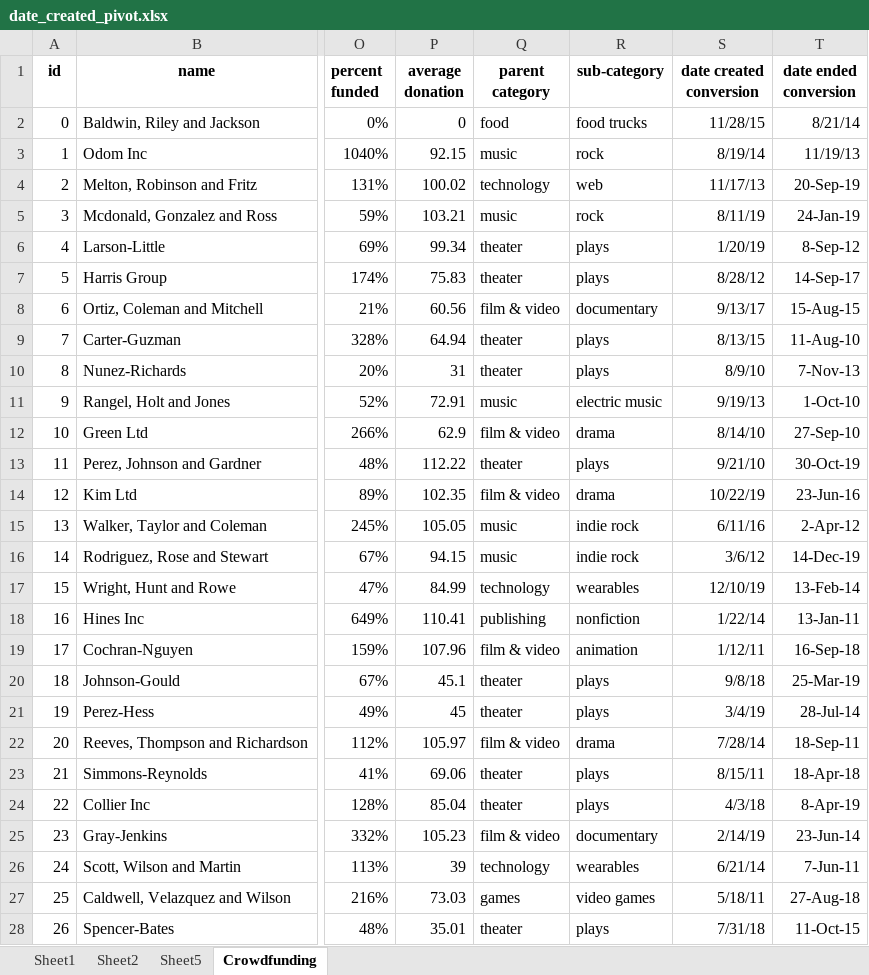
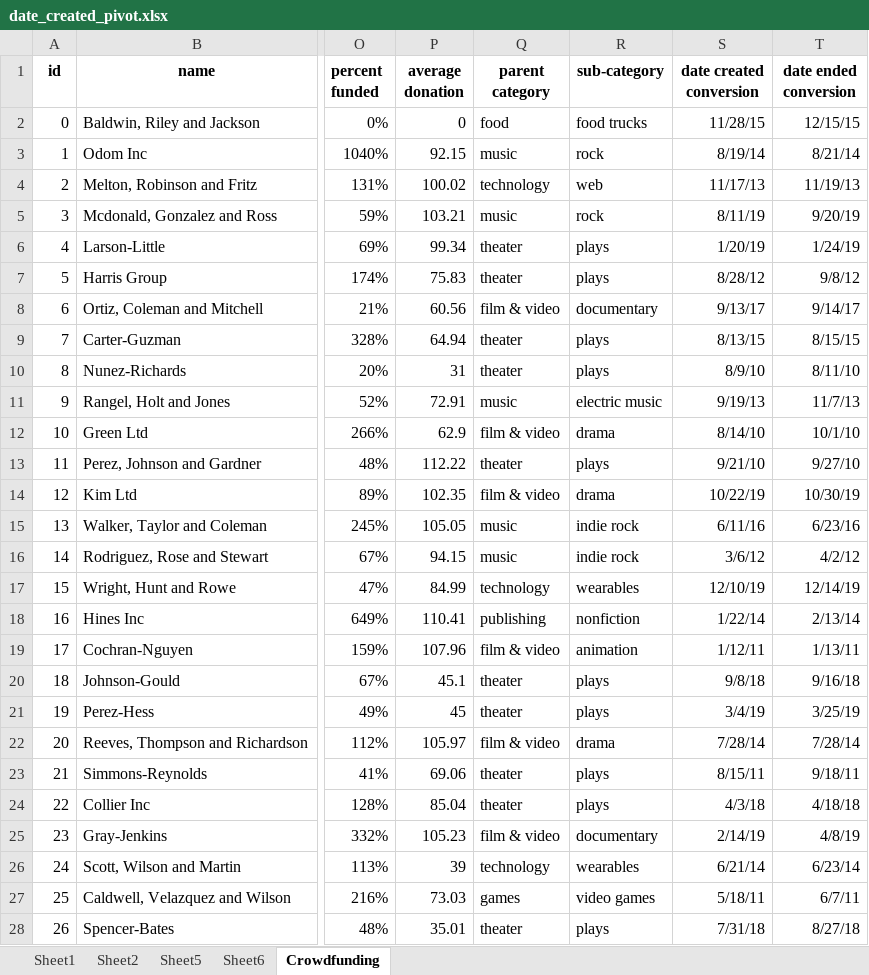
Before and after one commit to sorapmas/Module1, an Excel workbook: date_created_pivot.xlsx, sheet Crowdfunding, drawn as a sheet; only a part is shown, gaps mark what is left out; values as stored, in another font and other column widths than the file's, no borders; conditional formats not drawn; the diff covers the shown part only; the diff names each change by its address in the sheet, - before the commit and + after, or states it on an @@ line.

Commit message:
updating file

```diff
--- a/date_created_pivot.xlsx (sheet Crowdfunding)
+++ b/date_created_pivot.xlsx (sheet Crowdfunding)
+sheet tab: Sheet6
-T2 (date ended conversion): 8/21/14
+T2 (date ended conversion): 12/15/15
-T3 (date ended conversion): 11/19/13
+T3 (date ended conversion): 8/21/14
-T4 (date ended conversion): 20-Sep-19
+T4 (date ended conversion): 11/19/13
-T5 (date ended conversion): 24-Jan-19
+T5 (date ended conversion): 9/20/19
-T6 (date ended conversion): 8-Sep-12
+T6 (date ended conversion): 1/24/19
-T7 (date ended conversion): 14-Sep-17
+T7 (date ended conversion): 9/8/12
-T8 (date ended conversion): 15-Aug-15
+T8 (date ended conversion): 9/14/17
-T9 (date ended conversion): 11-Aug-10
+T9 (date ended conversion): 8/15/15
-T10 (date ended conversion): 7-Nov-13
+T10 (date ended conversion): 8/11/10
-T11 (date ended conversion): 1-Oct-10
+T11 (date ended conversion): 11/7/13
-T12 (date ended conversion): 27-Sep-10
+T12 (date ended conversion): 10/1/10
-T13 (date ended conversion): 30-Oct-19
+T13 (date ended conversion): 9/27/10
-T14 (date ended conversion): 23-Jun-16
+T14 (date ended conversion): 10/30/19
-T15 (date ended conversion): 2-Apr-12
+T15 (date ended conversion): 6/23/16
-T16 (date ended conversion): 14-Dec-19
+T16 (date ended conversion): 4/2/12
-T17 (date ended conversion): 13-Feb-14
+T17 (date ended conversion): 12/14/19
-T18 (date ended conversion): 13-Jan-11
+T18 (date ended conversion): 2/13/14
-T19 (date ended conversion): 16-Sep-18
+T19 (date ended conversion): 1/13/11
-T20 (date ended conversion): 25-Mar-19
+T20 (date ended conversion): 9/16/18
-T21 (date ended conversion): 28-Jul-14
+T21 (date ended conversion): 3/25/19
-T22 (date ended conversion): 18-Sep-11
+T22 (date ended conversion): 7/28/14
-T23 (date ended conversion): 18-Apr-18
+T23 (date ended conversion): 9/18/11
-T24 (date ended conversion): 8-Apr-19
+T24 (date ended conversion): 4/18/18
-T25 (date ended conversion): 23-Jun-14
+T25 (date ended conversion): 4/8/19
-T26 (date ended conversion): 7-Jun-11
+T26 (date ended conversion): 6/23/14
-T27 (date ended conversion): 27-Aug-18
+T27 (date ended conversion): 6/7/11
-T28 (date ended conversion): 11-Oct-15
+T28 (date ended conversion): 8/27/18
```
Also changed, not shown: 973 edited cells elsewhere in this sheet.
